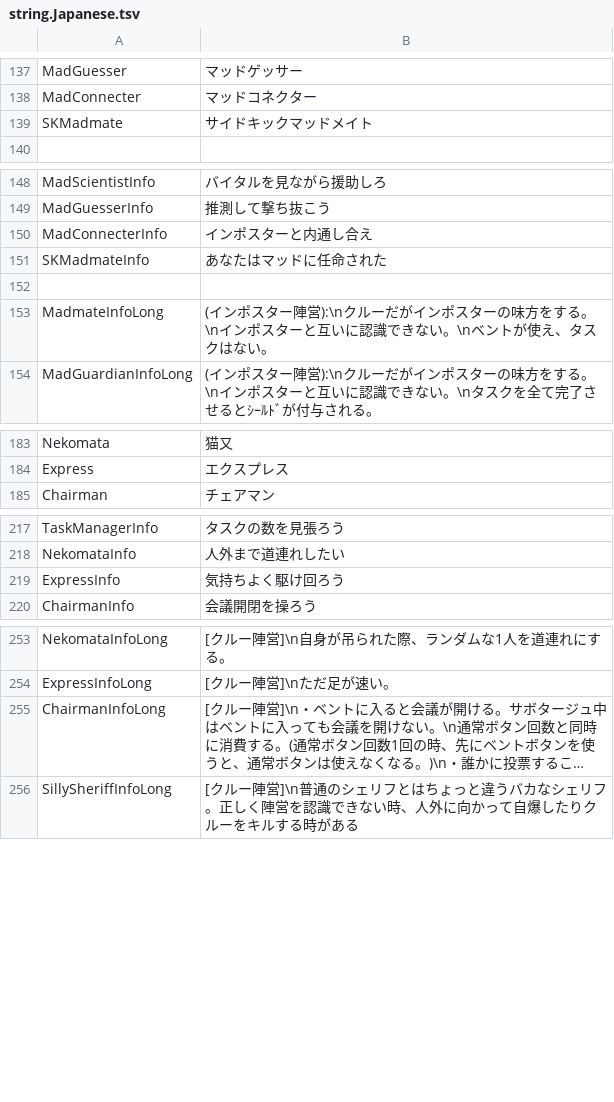
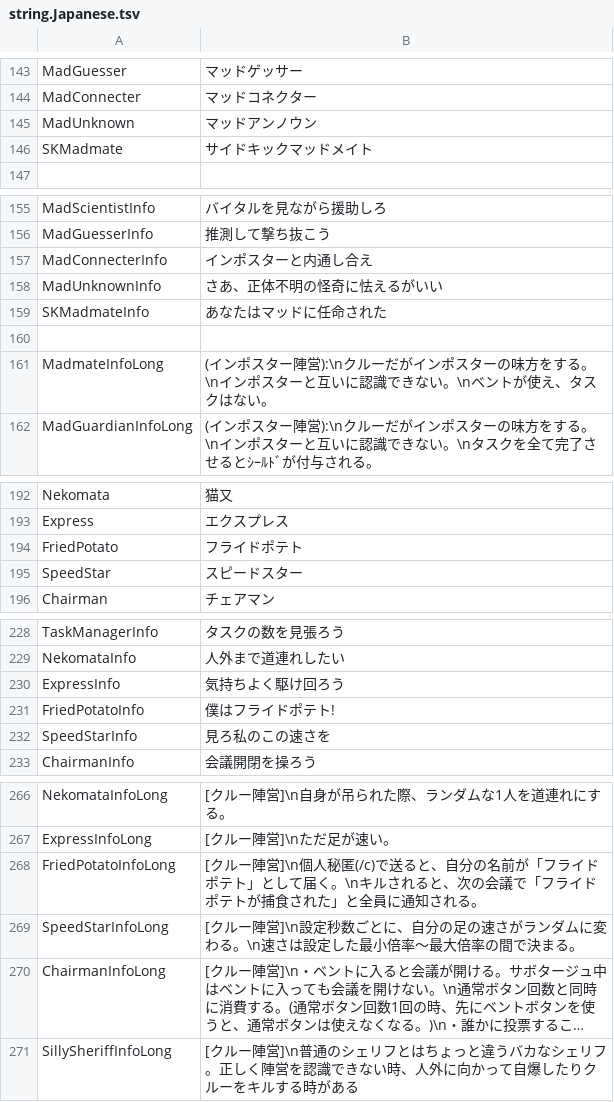
Before and after one commit to botsu221211/TownOfHost_Zero, a TSV file: Resources/string.Japanese.tsv, drawn as a sheet; only a part is shown, gaps mark what is left out; long unchanged cells end in …; the diff covers the shown part only; the diff names each change by its address in the sheet, - before the commit and + after, or states it on an @@ line.

```diff
--- a/Resources/string.Japanese.tsv
+++ b/Resources/string.Japanese.tsv
+row 145: MadUnknown | マッドアンノウン
+row 158: MadUnknownInfo | さあ、正体不明の怪奇に怯えるがいい
+row 194: FriedPotato | フライドポテト
+row 195: SpeedStar | スピードスター
+row 231: FriedPotatoInfo | 僕はフライドポテト!
+row 232: SpeedStarInfo | 見ろ私のこの速さを
+row 268: FriedPotatoInfoLong | [クルー陣営]\n個人秘匿(/c)で送ると、自分の名前が「フライドポテト」として届く。\nキルされると、次の会議で「フライドポテトが捕食された」と全員に通知される。
+row 269: SpeedStarInfoLong | [クルー陣営]\n設定秒数ごとに、自分の足の速さがランダムに変わる。\n速さは設定した最小倍率〜最大倍率の間で決まる。
```
Also changed, not shown: 16 added rows elsewhere in this file, 12 other files.
